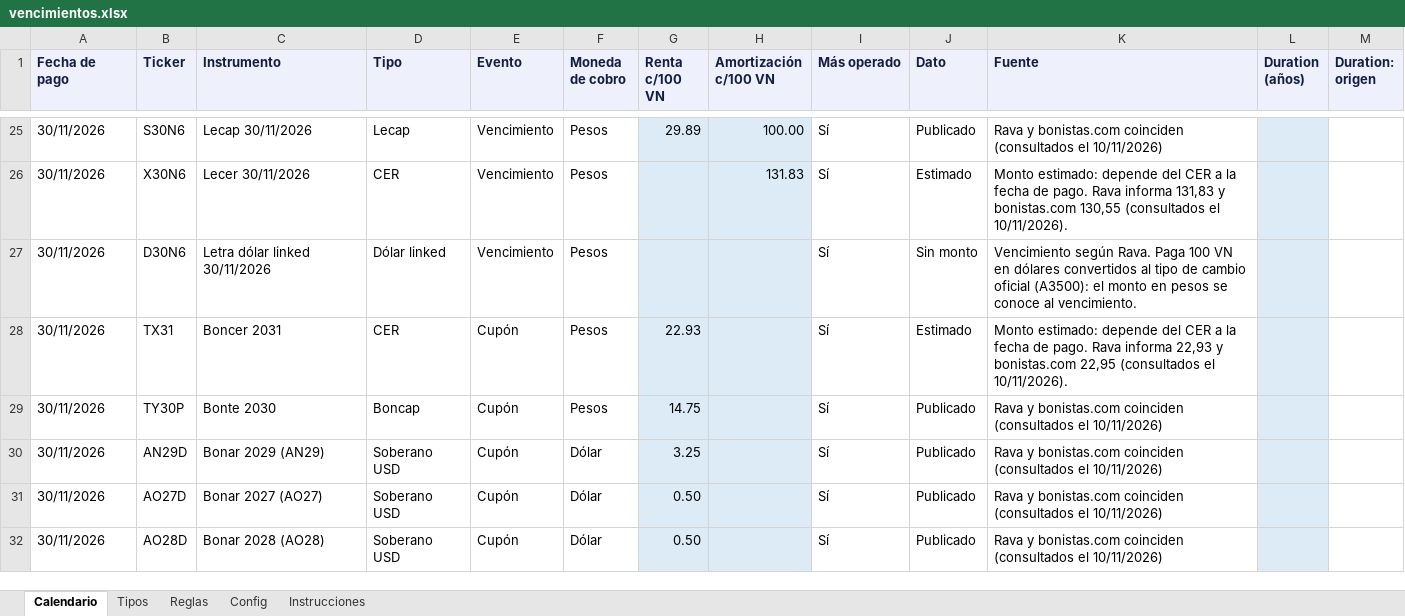
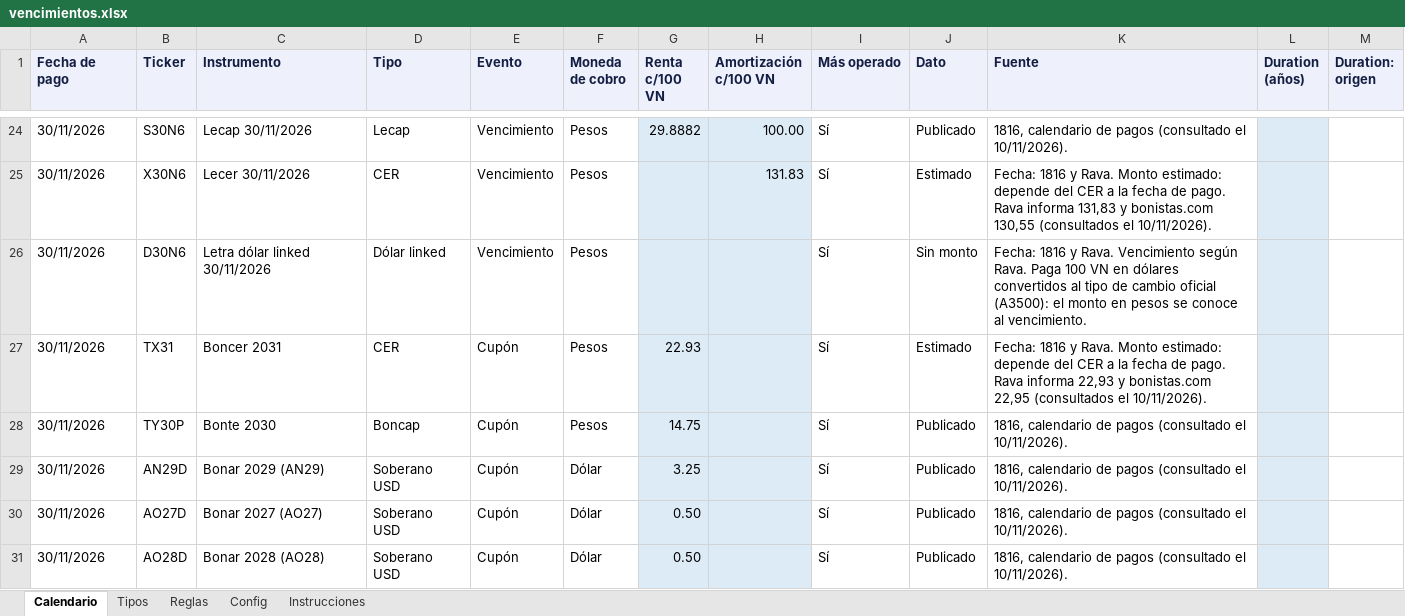
Before and after one commit to mfriedB/fondos, an Excel workbook: vencimientos.xlsx, sheet Calendario, drawn as a sheet; only a part is shown, gaps mark what is left out; values as stored, in another font and other column widths than the file's, no borders; addresses are those after the commit; the diff covers the shown part only; the diff names each change by its address in the sheet, - before the commit and + after, or states it on an @@ line.

```diff
--- a/vencimientos.xlsx (sheet Calendario)
+++ b/vencimientos.xlsx (sheet Calendario)
-G24 (Renta c/100 VN): 29.89
+G24 (Renta c/100 VN): 29.8882
-K24 (Fuente): Rava y bonistas.com coinciden (consultados el 10/11/2026)
+K24 (Fuente): 1816, calendario de pagos (consultado el 10/11/2026).
-K25 (Fuente): Monto estimado:…
+K25 (Fuente): Fecha: 1816 y Rava. Monto estimado:…
-K26 (Fuente): Vencimiento según…
+K26 (Fuente): Fecha: 1816 y Rava. Vencimiento según…
-K27 (Fuente): Monto estimado:…
+K27 (Fuente): Fecha: 1816 y Rava. Monto estimado:…
-K28:K31 (Fuente): Rava y bonistas.com coinciden (consultados el 10/11/2026)
+K28:K31 (Fuente): 1816, calendario de pagos (consultado el 10/11/2026).
```
Also changed, not shown: other rows of this sheet, sheet Instrucciones, 1 other file.
